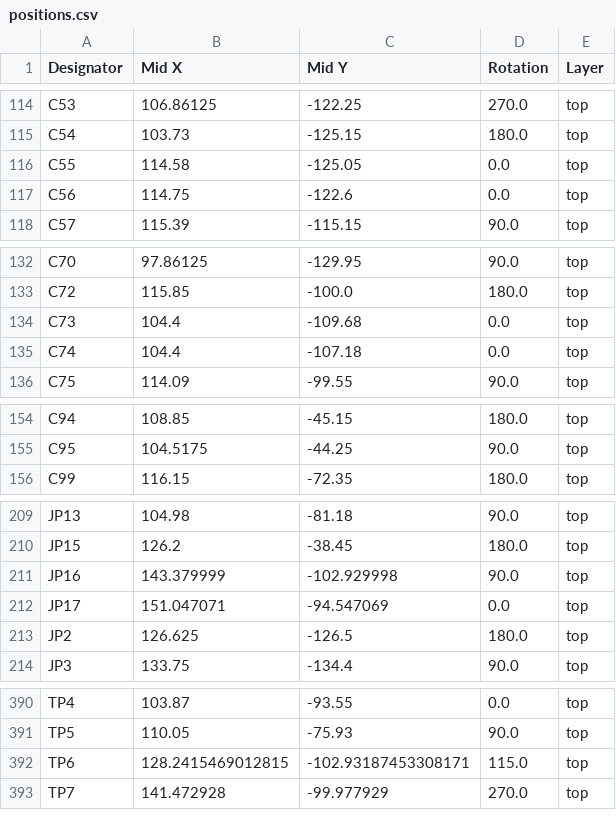
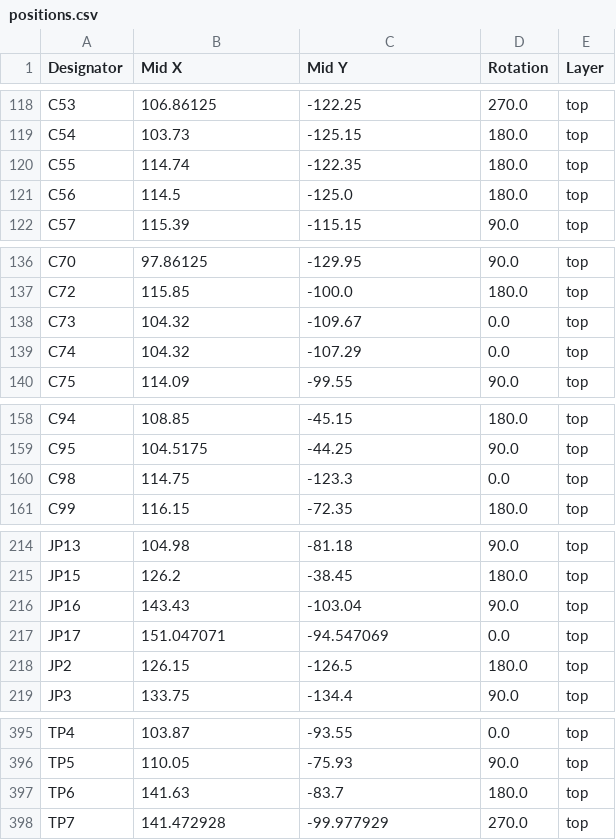
Before and after one commit to LimesKey/parsnip-node, a CSV file: production/positions.csv, drawn as a sheet; only a part is shown, gaps mark what is left out; the diff covers the shown part only.

```diff
--- a/production/positions.csv
+++ b/production/positions.csv
@@ -115,4 +119,4 @@ C53,106.86125,-122.25,270.0,top
 C54,103.73,-125.15,180.0,top
-C55,114.58,-125.05,0.0,top
-C56,114.75,-122.6,0.0,top
+C55,114.74,-122.35,180.0,top
+C56,114.5,-125.0,180.0,top
 C57,115.39,-115.15,90.0,top
@@ -133,4 +137,4 @@ C70,97.86125,-129.95,90.0,top
 C72,115.85,-100.0,180.0,top
-C73,104.4,-109.68,0.0,top
-C74,104.4,-107.18,0.0,top
+C73,104.32,-109.67,0.0,top
+C74,104.32,-107.29,0.0,top
 C75,114.09,-99.55,90.0,top
@@ -155,2 +159,3 @@ C94,108.85,-45.15,180.0,top
 C95,104.5175,-44.25,90.0,top
+C98,114.75,-123.3,0.0,top
 C99,116.15,-72.35,180.0,top
@@ -210,5 +215,5 @@ JP13,104.98,-81.18,90.0,top
 JP15,126.2,-38.45,180.0,top
-JP16,143.379999,-102.929998,90.0,top
+JP16,143.43,-103.04,90.0,top
 JP17,151.047071,-94.547069,0.0,top
-JP2,126.625,-126.5,180.0,top
+JP2,126.15,-126.5,180.0,top
 JP3,133.75,-134.4,90.0,top
@@ -391,3 +396,3 @@ TP4,103.87,-93.55,0.0,top
 TP5,110.05,-75.93,90.0,top
-TP6,128.2415469012815,-102.93187453308171,115.0,top
+TP6,141.63,-83.7,180.0,top
 TP7,141.472928,-99.977929,270.0,top
```
Also changed, not shown: 4 added rows and 28 edited cells elsewhere in this file, production/bom.csv, production/designators.csv, 12 other files.
